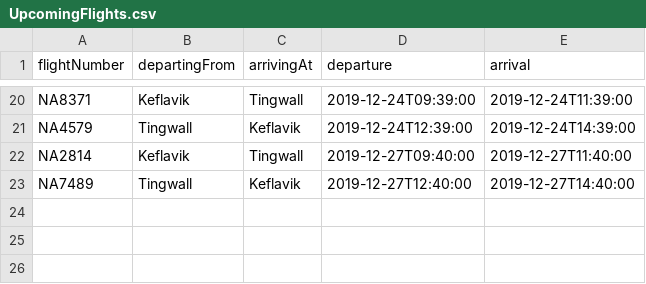
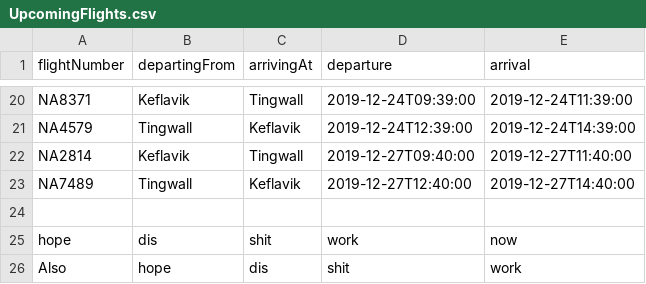
Before and after one commit to andri95/Verklegt1_AHERO, a CSV file: Data/UpcomingFlights.csv, drawn as a sheet; only a part is shown, gaps mark what is left out; the diff names each change by its address in the sheet, - before the commit and + after, or states it on an @@ line.

```diff
--- a/Data/UpcomingFlights.csv
+++ b/Data/UpcomingFlights.csv
+row 24: (empty)
+row 25: hope | dis | shit | work | now
+row 26: Also | hope | dis | shit | work
```
Also changed, not shown: 7 other files.
